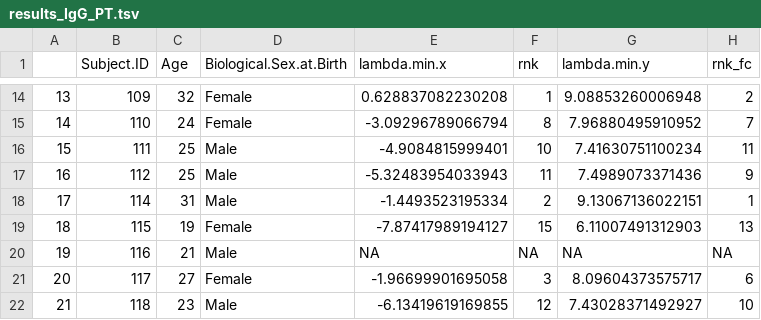
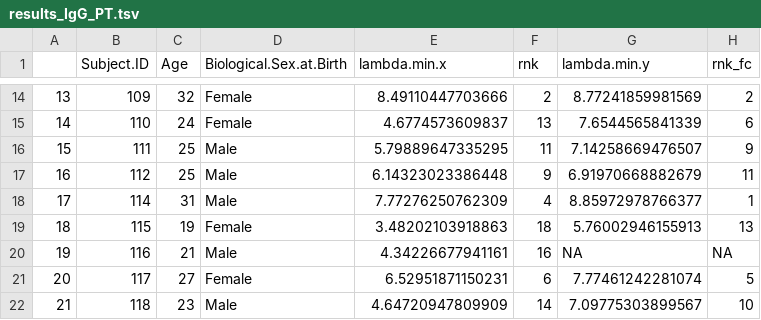
Before and after one commit to nixstix/CMI-PB2, a TSV file: predictions2020/data/results_IgG_PT.tsv, drawn as a sheet; only a part is shown, gaps mark what is left out; the diff covers the shown part only.

```diff
--- a/predictions2020/data/results_IgG_PT.tsv
+++ b/predictions2020/data/results_IgG_PT.tsv
@@ -14,9 +14,9 @@
-13	109	32	Female	0.628837082230208	1	9.08853260006948	2
-14	110	24	Female	-3.09296789066794	8	7.96880495910952	7
-15	111	25	Male	-4.9084815999401	10	7.41630751100234	11
-16	112	25	Male	-5.32483954033943	11	7.4989073371436	9
-17	114	31	Male	-1.4493523195334	2	9.13067136022151	1
-18	115	19	Female	-7.87417989194127	15	6.11007491312903	13
-19	116	21	Male	NA	NA	NA	NA
-20	117	27	Female	-1.96699901695058	3	8.09604373575717	6
-21	118	23	Male	-6.13419619169855	12	7.43028371492927	10
+13	109	32	Female	8.49110447703666	2	8.77241859981569	2
+14	110	24	Female	4.6774573609837	13	7.6544565841339	6
+15	111	25	Male	5.79889647335295	11	7.14258669476507	9
+16	112	25	Male	6.14323023386448	9	6.91970668882679	11
+17	114	31	Male	7.77276250762309	4	8.85972978766377	1
+18	115	19	Female	3.48202103918863	18	5.76002946155913	13
+19	116	21	Male	4.34226677941161	16	NA	NA
+20	117	27	Female	6.52951871150231	6	7.77461242281074	5
+21	118	23	Male	4.64720947809909	14	7.09775303899567	10
```
Also changed, not shown: 32 edited cells elsewhere in this file, 5 other files.
